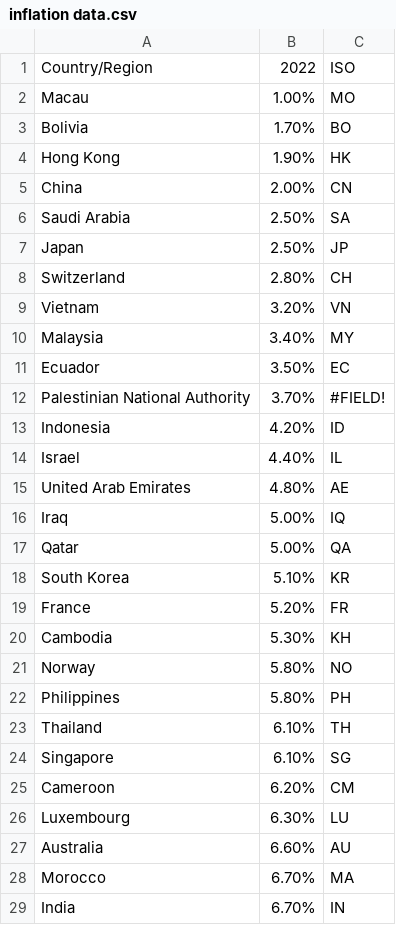
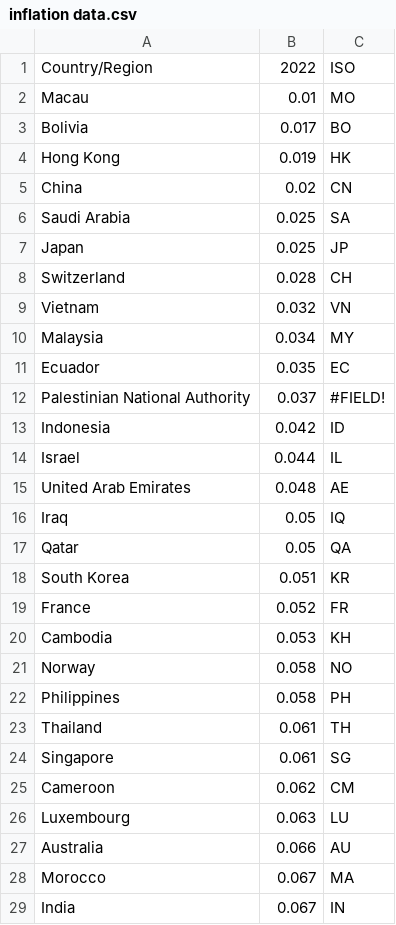
Before and after one commit to MREEDECO/MREEDECO.Github.io, a CSV file: inflation data.csv, drawn as a sheet; only a part is shown; the diff covers the shown part only.

Commit message:
Add files via upload

```diff
--- a/inflation data.csv
+++ b/inflation data.csv
@@ -1,29 +1,29 @@
 Country/Region,2022,ISO
-Macau,1.00%,MO
-Bolivia,1.70%,BO
-Hong Kong,1.90%,HK
-China,2.00%,CN
-Saudi Arabia,2.50%,SA
-Japan,2.50%,JP
-Switzerland,2.80%,CH
-Vietnam,3.20%,VN
-Malaysia,3.40%,MY
-Ecuador,3.50%,EC
-Palestinian National Authority,3.70%,#FIELD!
-Indonesia,4.20%,ID
-Israel,4.40%,IL
-United Arab Emirates,4.80%,AE
-Iraq,5.00%,IQ
-Qatar,5.00%,QA
-South Korea,5.10%,KR
-France,5.20%,FR
-Cambodia,5.30%,KH
-Norway,5.80%,NO
-Philippines,5.80%,PH
-Thailand,6.10%,TH
-Singapore,6.10%,SG
-Cameroon,6.20%,CM
-Luxembourg,6.30%,LU
-Australia,6.60%,AU
-Morocco,6.70%,MA
-India,6.70%,IN
+Macau,0.01,MO
+Bolivia,0.017,BO
+Hong Kong,0.019,HK
+China,0.02,CN
+Saudi Arabia,0.025,SA
+Japan,0.025,JP
+Switzerland,0.028,CH
+Vietnam,0.032,VN
+Malaysia,0.034,MY
+Ecuador,0.035,EC
+Palestinian National Authority,0.037,#FIELD!
+Indonesia,0.042,ID
+Israel,0.044,IL
+United Arab Emirates,0.048,AE
+Iraq,0.05,IQ
+Qatar,0.05,QA
+South Korea,0.051,KR
+France,0.052,FR
+Cambodia,0.053,KH
+Norway,0.058,NO
+Philippines,0.058,PH
+Thailand,0.061,TH
+Singapore,0.061,SG
+Cameroon,0.062,CM
+Luxembourg,0.063,LU
+Australia,0.066,AU
+Morocco,0.067,MA
+India,0.067,IN
```
Also changed, not shown: 86 edited cells elsewhere in this file.
